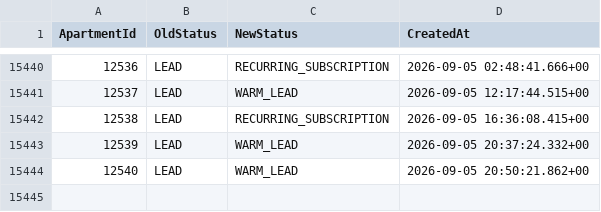
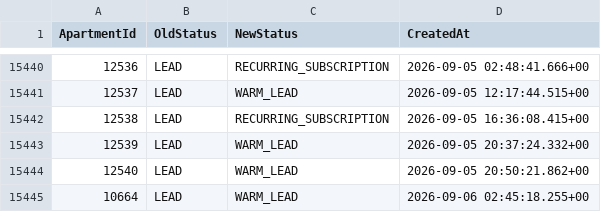
Before and after one commit to AryanGupta-Faireez/demand-dashboard, a CSV file: data/status_history.csv, drawn as a sheet; only a part is shown, gaps mark what is left out; the diff names each change by its address in the sheet, - before the commit and + after, or states it on an @@ line.

```diff
--- a/data/status_history.csv
+++ b/data/status_history.csv
+row 15445: 10664 | LEAD | WARM_LEAD | 2026-09-06 02:45:18.255+00
```
Also changed, not shown: data/apartments.csv.
